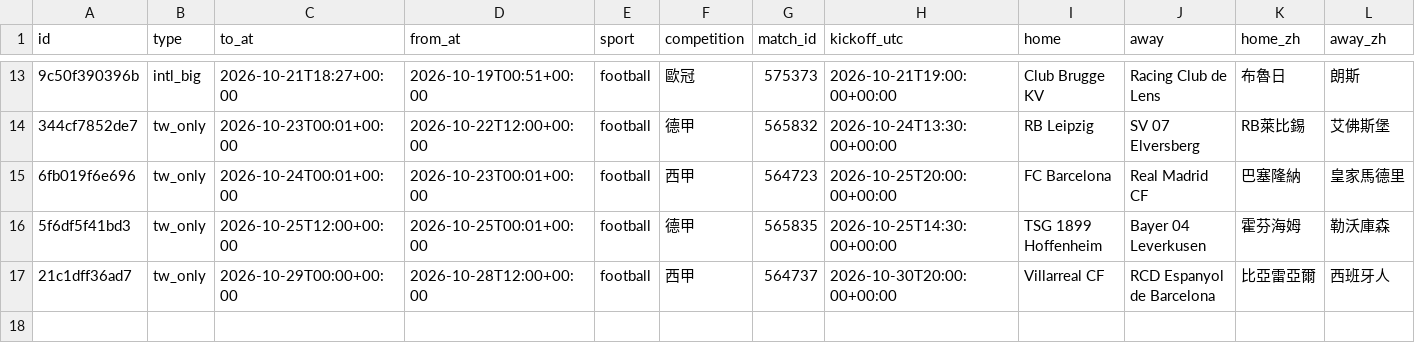
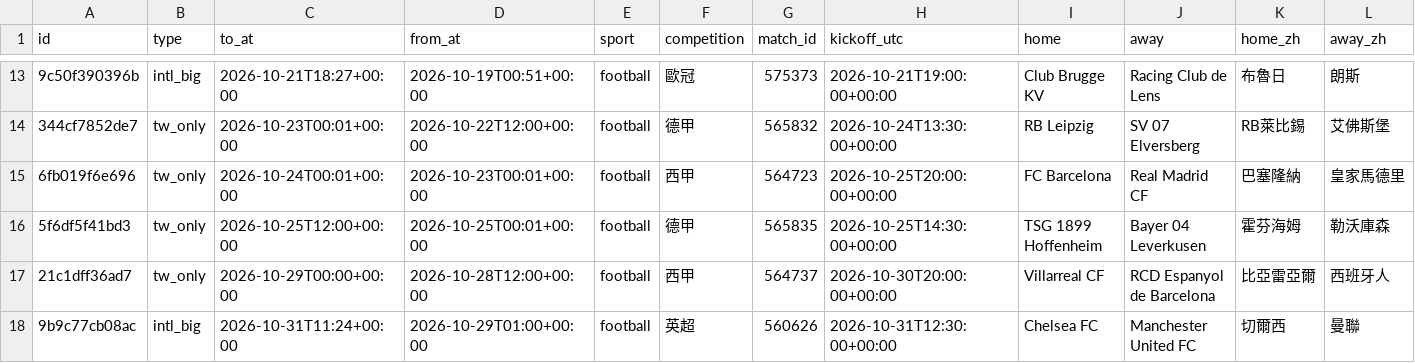
Before and after one commit to panchiyu1-cloud/sports-analyzer, a CSV file: data/moves/events.csv, drawn as a sheet; only a part is shown, gaps mark what is left out; rows hold the shown columns only; the diff names each change by its address in the sheet, - before the commit and + after, or states it on an @@ line.

```diff
--- a/data/moves/events.csv
+++ b/data/moves/events.csv
+row 18: 9b9c77cb08ac | intl_big | 2026-10-31T11:24+00:00 | 2026-10-29T01:00+00:00 | football | 英超 | 560626 | 2026-10-31T12:30:00+00:00 | Chelsea FC | Manchester United FC | 切爾西 | 曼聯
```
Also changed, not shown: 14 other files.
